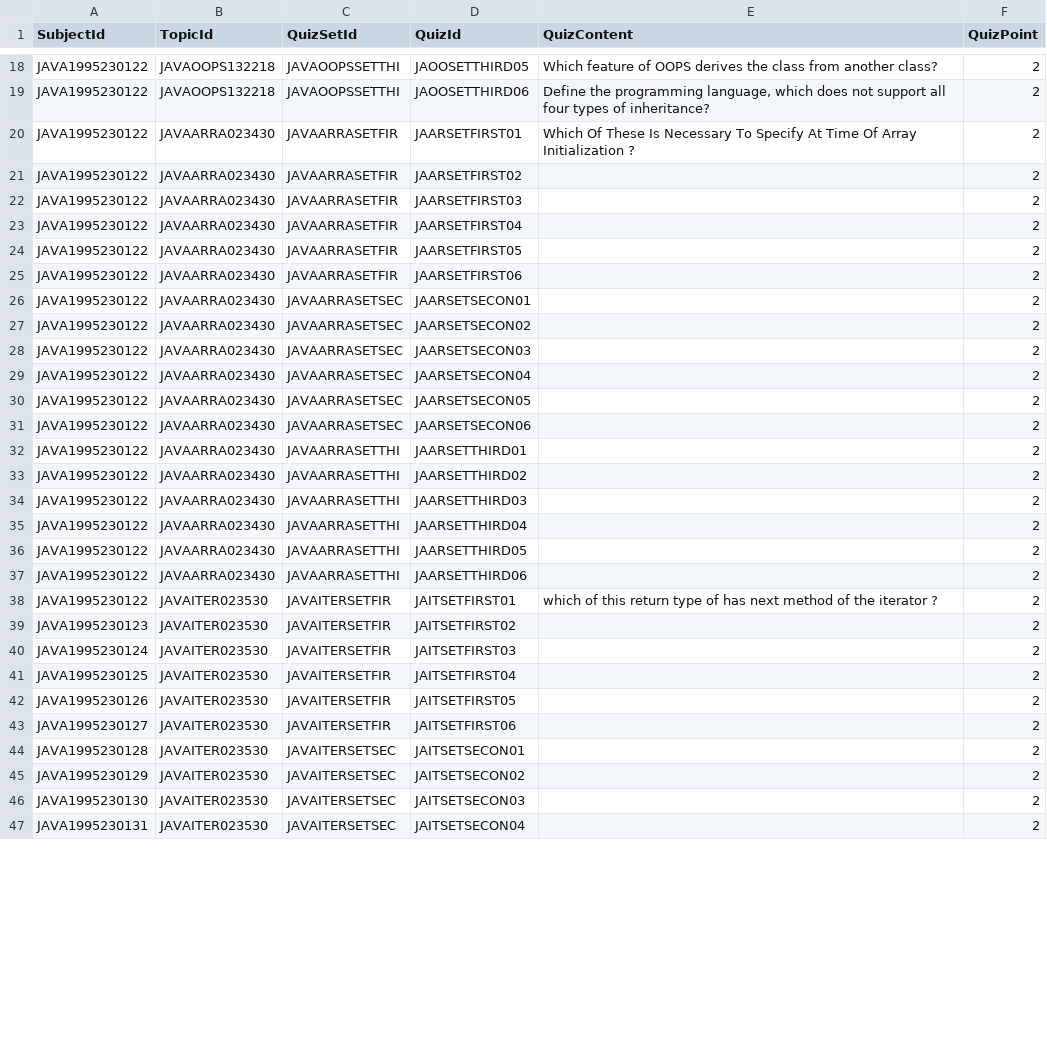
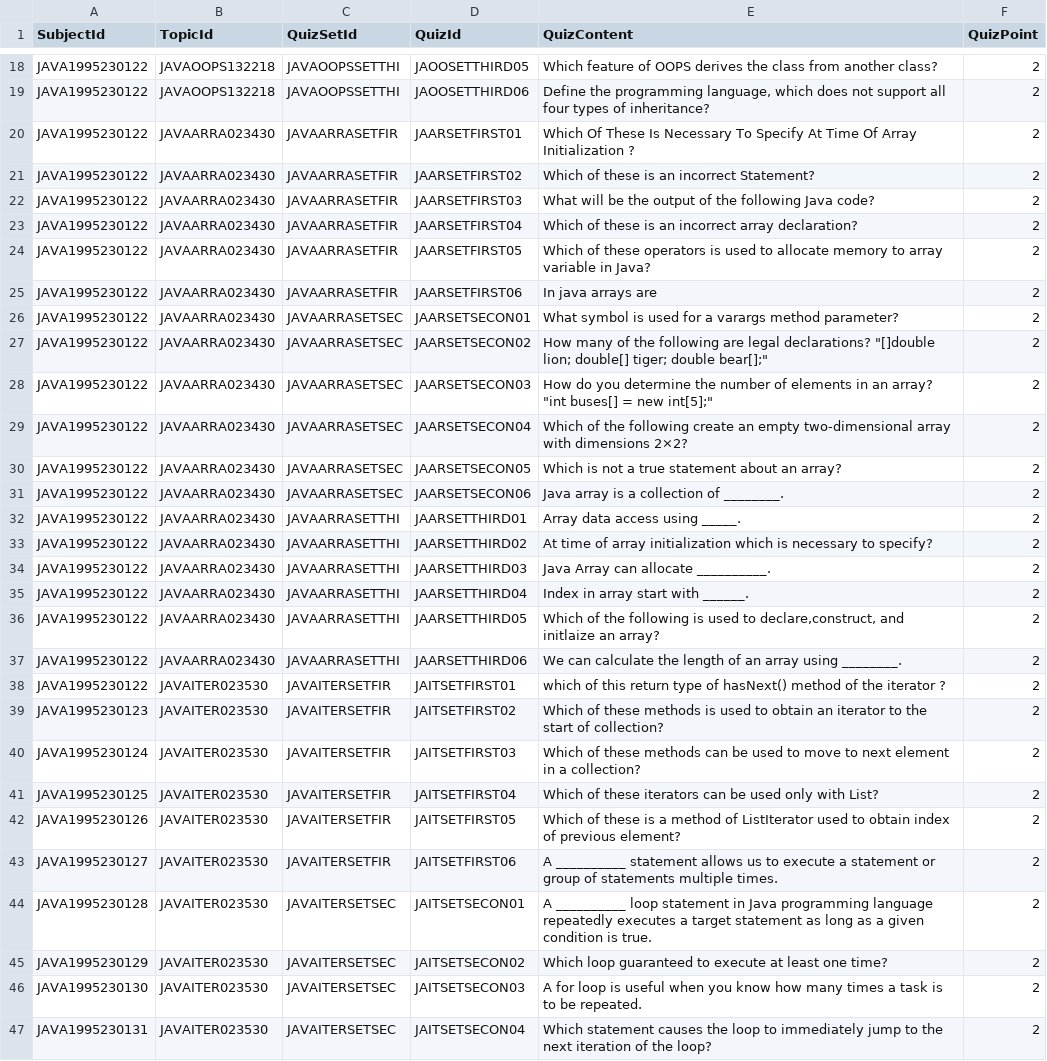
Before and after one commit to DINESH-SANKAR-SELVI/JAVA_WEB_PROJECT, a CSV file: main/webapp/dataOfTables/QUESTION.csv, drawn as a sheet; only a part is shown, gaps mark what is left out; the diff covers the shown part only; the diff names each change by its address in the sheet, - before the commit and + after, or states it on an @@ line.

```diff
--- a/main/webapp/dataOfTables/QUESTION.csv
+++ b/main/webapp/dataOfTables/QUESTION.csv
-E21 (QuizContent): (empty)
+E21 (QuizContent): Which of these is an incorrect Statement?
-E22 (QuizContent): (empty)
+E22 (QuizContent): What will be the output of the following Java code?
-E23 (QuizContent): (empty)
+E23 (QuizContent): Which of these is an incorrect array declaration?
-E24 (QuizContent): (empty)
+E24 (QuizContent): Which of these operators is used to allocate memory to array variable in Java?
-E25 (QuizContent): (empty)
+E25 (QuizContent): In java arrays are
-E26 (QuizContent): (empty)
+E26 (QuizContent): What symbol is used for a varargs method parameter?
-E27 (QuizContent): (empty)
+E27 (QuizContent): How many of the following are legal declarations? "[]double lion; double[] tiger; double bear[];"
-E28 (QuizContent): (empty)
+E28 (QuizContent): How do you determine the number of elements in an array? "int buses[] = new int[5];"
-E29 (QuizContent): (empty)
+E29 (QuizContent): Which of the following create an empty two-dimensional array with dimensions 2×2?
-E30 (QuizContent): (empty)
+E30 (QuizContent): Which is not a true statement about an array?
-E31 (QuizContent): (empty)
+E31 (QuizContent): Java array is a collection of ________.
-E32 (QuizContent): (empty)
+E32 (QuizContent): Array data access using _____.
-E33 (QuizContent): (empty)
+E33 (QuizContent): At time of array initialization which is necessary to specify?
-E34 (QuizContent): (empty)
+E34 (QuizContent): Java Array can allocate __________.
-E35 (QuizContent): (empty)
+E35 (QuizContent): Index in array start with ______.
-E36 (QuizContent): (empty)
+E36 (QuizContent): Which of the following is used to declare,construct, and initlaize an array?
-E37 (QuizContent): (empty)
+E37 (QuizContent): We can calculate the length of an array using ________.
-E38 (QuizContent): …type of has next method of…
+E38 (QuizContent): …type of hasNext() method of…
-E39 (QuizContent): (empty)
+E39 (QuizContent): Which of these methods is used to obtain an iterator to the start of collection?
-E40 (QuizContent): (empty)
+E40 (QuizContent): Which of these methods can be used to move to next element in a collection?
-E41 (QuizContent): (empty)
+E41 (QuizContent): Which of these iterators can be used only with List?
-E42 (QuizContent): (empty)
+E42 (QuizContent): Which of these is a method of ListIterator used to obtain index of previous element?
-E43 (QuizContent): (empty)
+E43 (QuizContent): A __________ statement allows us to execute a statement or group of statements multiple times.
-E44 (QuizContent): (empty)
+E44 (QuizContent): A __________ loop statement in Java programming language repeatedly executes a target statement as long as a given condition is true.
-E45 (QuizContent): (empty)
+E45 (QuizContent): Which loop guaranteed to execute at least one time?
-E46 (QuizContent): (empty)
+E46 (QuizContent): A for loop is useful when you know how many times a task is to be repeated.
-E47 (QuizContent): (empty)
+E47 (QuizContent): Which statement causes the loop to immediately jump to the next iteration of the loop?
```
Also changed, not shown: 59 edited cells elsewhere in this file, main/webapp/dataOfTables/BATCHQUIZ.csv, main/webapp/dataOfTables/TOPICS.csv, 2 other files.
